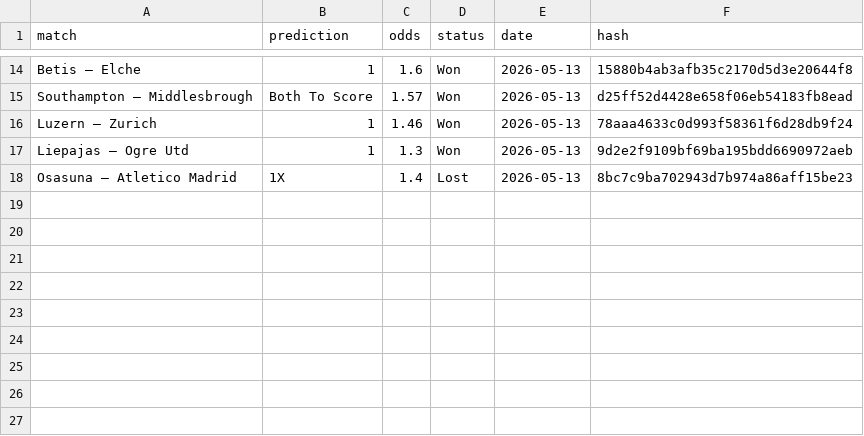
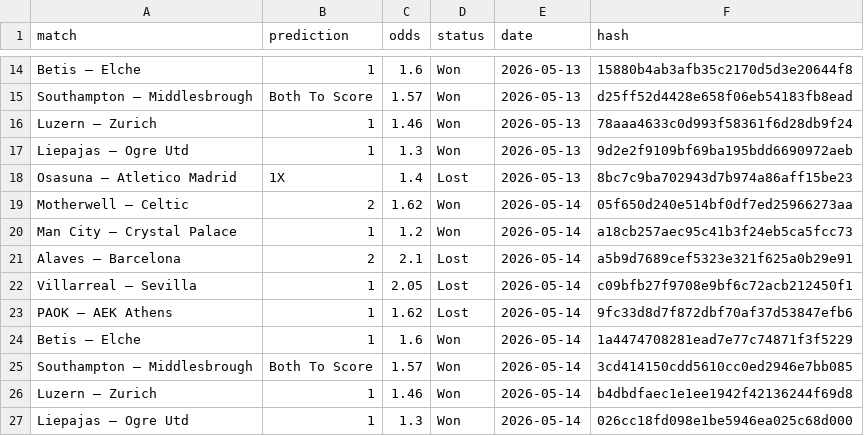
Before and after one commit to dchumari/bet-history, a CSV file: data/finished_bets.csv, drawn as a sheet; only a part is shown, gaps mark what is left out.

```diff
--- a/data/finished_bets.csv
+++ b/data/finished_bets.csv
@@ -18 +18,10 @@ Liepajas – Ogre Utd,1,1.3,Won,2026-05-13,9d2e2f9109bf69ba195bdd6690972aeb
 Osasuna – Atletico Madrid,1X,1.4,Lost,2026-05-13,8bc7c9ba702943d7b974a86aff15be23
+Motherwell – Celtic,2,1.62,Won,2026-05-14,05f650d240e514bf0df7ed25966273aa
+Man City – Crystal Palace,1,1.2,Won,2026-05-14,a18cb257aec95c41b3f24eb5ca5fcc73
+Alaves – Barcelona,2,2.1,Lost,2026-05-14,a5b9d7689cef5323e321f625a0b29e91
+Villarreal – Sevilla,1,2.05,Lost,2026-05-14,c09bfb27f9708e9bf6c72acb212450f1
+PAOK – AEK Athens,1,1.62,Lost,2026-05-14,9fc33d8d7f872dbf70af37d53847efb6
+Betis – Elche,1,1.6,Won,2026-05-14,1a4474708281ead7e77c74871f3f5229
+Southampton – Middlesbrough,Both To Score,1.57,Won,2026-05-14,3cd414150cdd5610cc0ed2946e7bb085
+Luzern – Zurich,1,1.46,Won,2026-05-14,b4dbdfaec1e1ee1942f42136244f69d8
+Liepajas – Ogre Utd,1,1.3,Won,2026-05-14,026cc18fd098e1be5946ea025c68d000
```
Also changed, not shown: 1 other file.
